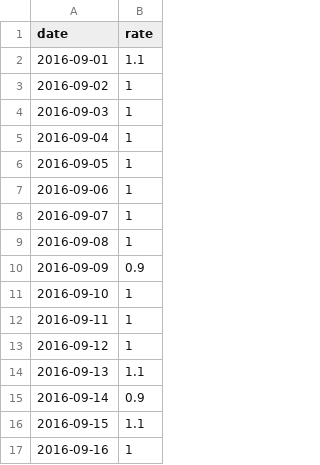
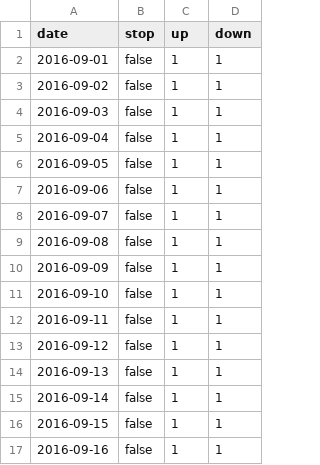
Before and after one commit to vuhpham/data, a CSV file: q_rate.csv, drawn as a sheet; addresses are those after the commit; the diff names each change by its address in the sheet, - before the commit and + after, or states it on an @@ line.

Commit message:
test 1

```diff
--- a/q_rate.csv
+++ b/q_rate.csv
+column B (stop), rows 2-17: all false
+column D (down), rows 2-17: all 1
-C1: rate
+C1: up
-C2 (up): 1.1
+C2 (up): 1
-C10 (up): 0.9
+C10 (up): 1
-C14 (up): 1.1
+C14 (up): 1
-C15 (up): 0.9
+C15 (up): 1
-C16 (up): 1.1
+C16 (up): 1
```
